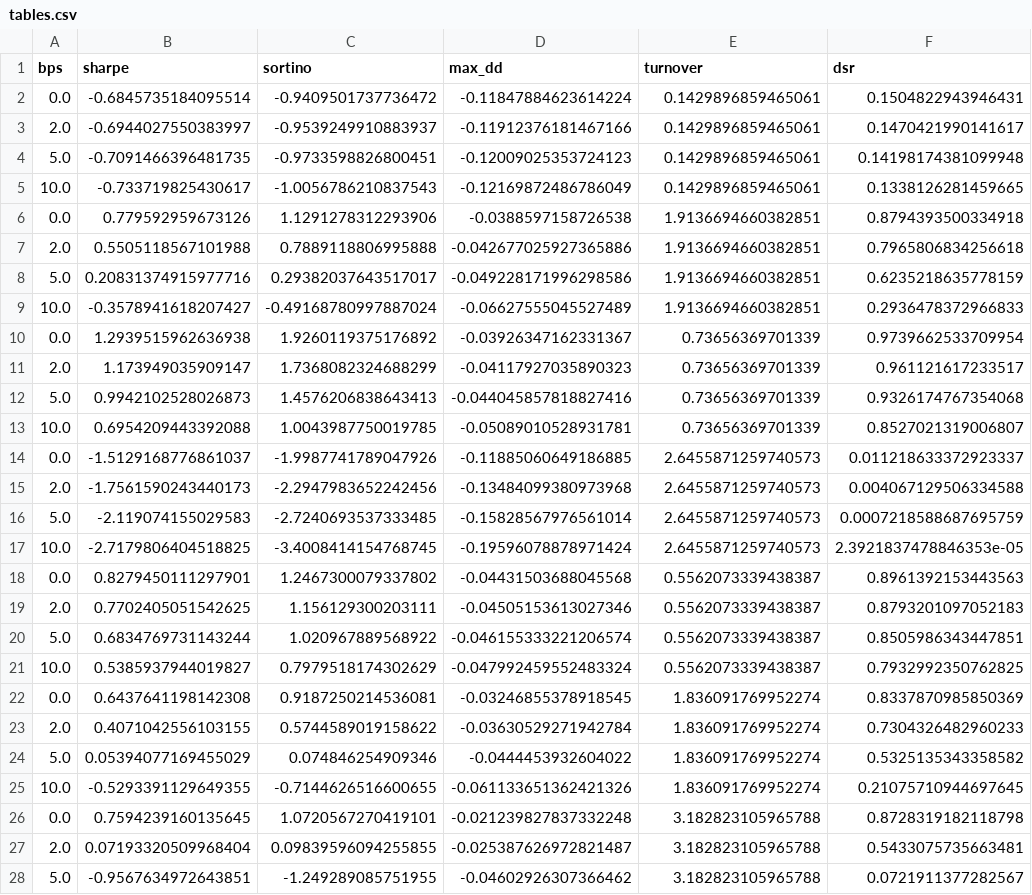
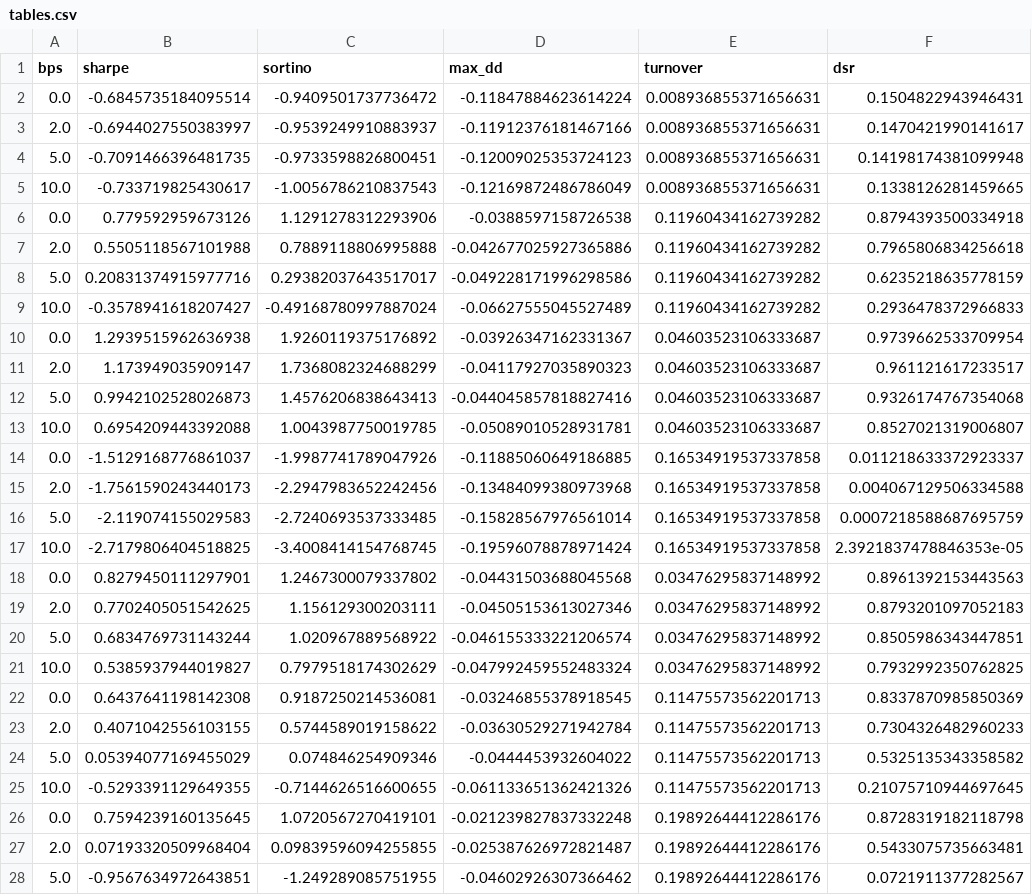
Before and after one commit to wididestrianda01/systematic-futures-lab, a CSV file: results/out_of_sample/tables.csv, drawn as a sheet; only a part is shown; the diff covers the shown part only; the diff names each change by its address in the sheet, - before the commit and + after, or states it on an @@ line.

Commit message:
fix(review): price the cost columns with the turnover column
Two-axis review + sanity check of the the out-of-sample read revision, every finding fixed.

- turnover is book-level: mean daily traded notional per unit of capital, the base
  the charge is taken on. It was the sum across the sixteen sleeves, so the column
  overstated the drag the cost-sensitivity columns explain by exactly 16x. The
  committed tables move in that column only (old/16), everything else is unchanged.
- engine.core takes the equal-capital mean in one private helper shared by run and
  curve, so the masked and unmasked paths cannot aggregate differently.
- the ML walk-forward protocol, the comparison sets, the fold construction and the
  table shape move into harness: the decision read and the out-of-sample read can no longer run different
  schedules or restate the trial counts.
- new diagnostic script + results/the out-of-sample read/carry_frequency.csv: the committed carry
  rule against its month-start and inverted forms, asserting its baseline row equals
  the committed one. Daily -3.614, month-start +0.163, inverted +2.807 -- the number
  belongs to the rebalancing frequency, not to the carry premium.
- docs state the units, the sqrt(252) annualization convention beside the panel's own
  session density (309.6/yr, 258.4/yr) and the per-symbol scope of the vol overlay
  with the book's realized vol; the memo's cost-drag arithmetic is corrected (0.52%/yr,
  and the identity made exact); sign-flipping and 5 bps survivor claims corrected per
  window; scaffolded-claim count corrected; stale S5 window corrected.

```diff
--- a/results/out_of_sample/tables.csv
+++ b/results/out_of_sample/tables.csv
-E2:E5 (turnover): 0.1429896859465061
+E2:E5 (turnover): 0.008936855371656631
-E6:E9 (turnover): 1.9136694660382851
+E6:E9 (turnover): 0.11960434162739282
-E10:E13 (turnover): 0.73656369701339
+E10:E13 (turnover): 0.04603523106333687
-E14:E17 (turnover): 2.6455871259740573
+E14:E17 (turnover): 0.16534919537337858
-E18:E21 (turnover): 0.5562073339438387
+E18:E21 (turnover): 0.03476295837148992
-E22:E25 (turnover): 1.836091769952274
+E22:E25 (turnover): 0.11475573562201713
-E26:E28 (turnover): 3.182823105965788
+E26:E28 (turnover): 0.19892644412286176
```
Also changed, not shown: 5 edited cells elsewhere in this file, results/decision/tables.csv, results/decision/tables_like_for_like.csv, 28 other files.
